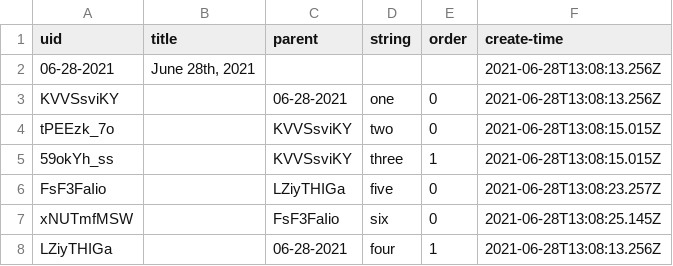
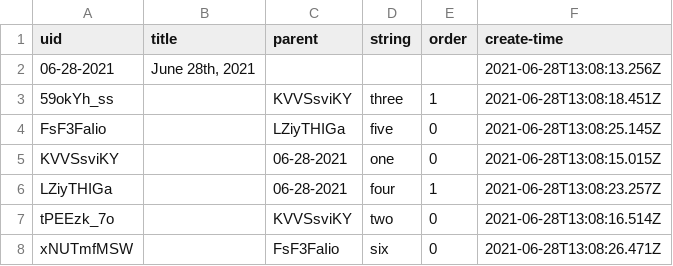
Before and after one commit to filipesilva/roam-to-csv, a CSV file: test-goldens/simple/backup.csv, drawn as a sheet.

```diff
--- a/test-goldens/simple/backup.csv
+++ b/test-goldens/simple/backup.csv
@@ -2,7 +2,7 @@ uid,title,parent,string,order,create-time
 06-28-2021,"June 28th, 2021",,,,2021-06-28T13:08:13.256Z
-KVVSsviKY,,06-28-2021,one,0,2021-06-28T13:08:13.256Z
-tPEEzk_7o,,KVVSsviKY,two,0,2021-06-28T13:08:15.015Z
-59okYh_ss,,KVVSsviKY,three,1,2021-06-28T13:08:15.015Z
-FsF3FaIio,,LZiyTHIGa,five,0,2021-06-28T13:08:23.257Z
-xNUTmfMSW,,FsF3FaIio,six,0,2021-06-28T13:08:25.145Z
-LZiyTHIGa,,06-28-2021,four,1,2021-06-28T13:08:13.256Z
+59okYh_ss,,KVVSsviKY,three,1,2021-06-28T13:08:18.451Z
+FsF3FaIio,,LZiyTHIGa,five,0,2021-06-28T13:08:25.145Z
+KVVSsviKY,,06-28-2021,one,0,2021-06-28T13:08:15.015Z
+LZiyTHIGa,,06-28-2021,four,1,2021-06-28T13:08:23.257Z
+tPEEzk_7o,,KVVSsviKY,two,0,2021-06-28T13:08:16.514Z
+xNUTmfMSW,,FsF3FaIio,six,0,2021-06-28T13:08:26.471Z
```
Also changed, not shown: test-goldens/extra/backup.csv, test-goldens/simple/help.csv, 24 other files.
